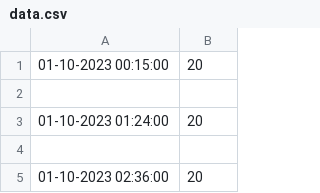
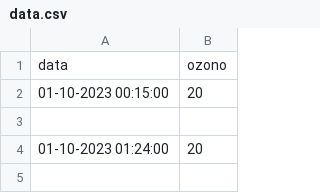
Before and after one commit to ChristianMarconetto/API, a CSV file: server/data.csv, drawn as a sheet; only a part is shown; the shorter side is filled out with more unchanged rows; the diff names each change by its address in the sheet, - before the commit and + after, or states it on an @@ line.

```diff
--- a/server/data.csv
+++ b/server/data.csv
+row 1: data | ozono
```
Also changed, not shown: 1 other file.
